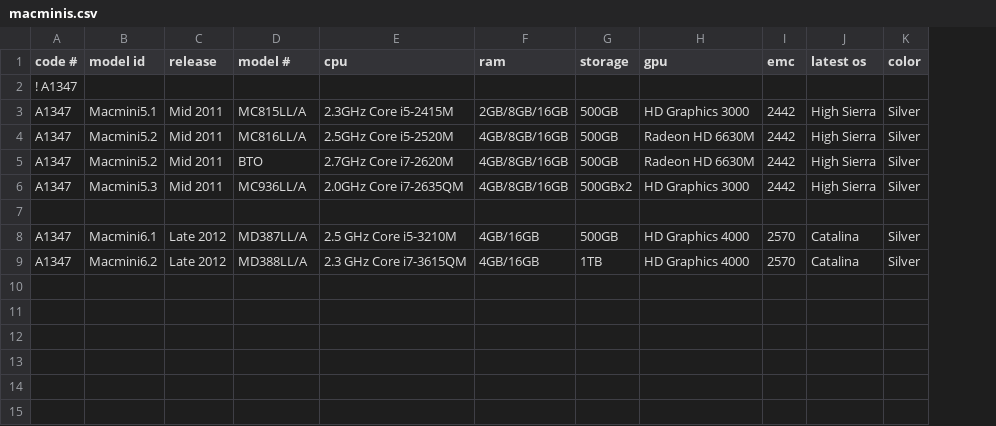
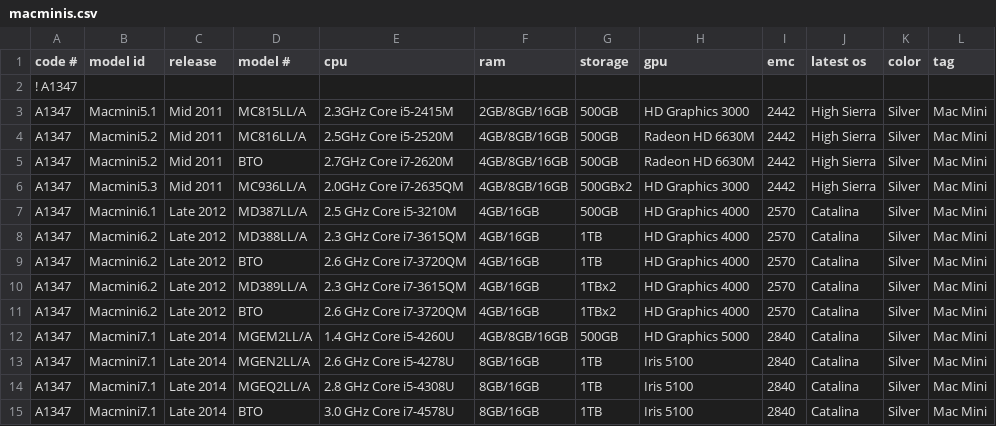
Before and after one commit to jeffreyfrederick/macmatch, a CSV file: macminis.csv, drawn as a sheet; removed rows and columns are numbered as before the commit, all else as after; the diff names each change by its address in the sheet, - before the commit and + after, or states it on an @@ line.

Commit message:
Update macminis.csv

```diff
--- a/macminis.csv
+++ b/macminis.csv
+column L (tag), rows 3-8: all Mac Mini
-row 7: (empty)
+row 9: A1347 | Macmini6.2 | Late 2012 | BTO | 2.6 GHz Core i7-3720QM | 4GB/16GB | 1TB | HD Graphics 4000 | 2570 | Catalina | Silver | Mac Mini
+row 10: A1347 | Macmini6.2 | Late 2012 | MD389LL/A | 2.3 GHz Core i7-3615QM | 4GB/16GB | 1TBx2 | HD Graphics 4000 | 2570 | Catalina | Silver | Mac Mini
+row 11: A1347 | Macmini6.2 | Late 2012 | BTO | 2.6 GHz Core i7-3720QM | 4GB/16GB | 1TBx2 | HD Graphics 4000 | 2570 | Catalina | Silver | Mac Mini
+row 12: A1347 | Macmini7.1 | Late 2014 | MGEM2LL/A | 1.4 GHz Core i5-4260U | 4GB/8GB/16GB | 500GB | HD Graphics 5000 | 2840 | Catalina | Silver | Mac Mini
+row 13: A1347 | Macmini7.1 | Late 2014 | MGEN2LL/A | 2.6 GHz Core i5-4278U | 8GB/16GB | 1TB | Iris 5100 | 2840 | Catalina | Silver | Mac Mini
+row 14: A1347 | Macmini7.1 | Late 2014 | MGEQ2LL/A | 2.8 GHz Core i5-4308U | 8GB/16GB | 1TB | Iris 5100 | 2840 | Catalina | Silver | Mac Mini
+row 15: A1347 | Macmini7.1 | Late 2014 | BTO | 3.0 GHz Core i7-4578U | 8GB/16GB | 1TB | Iris 5100 | 2840 | Catalina | Silver | Mac Mini
```
